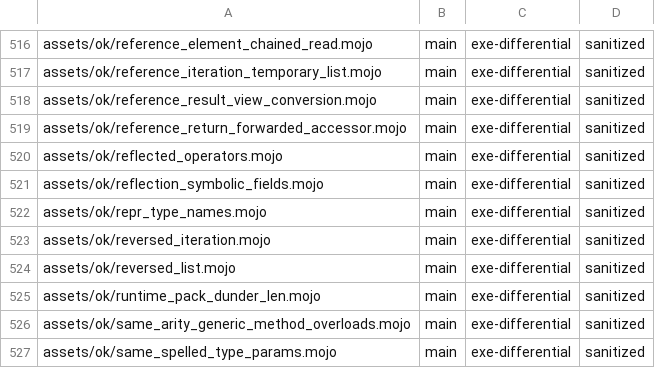
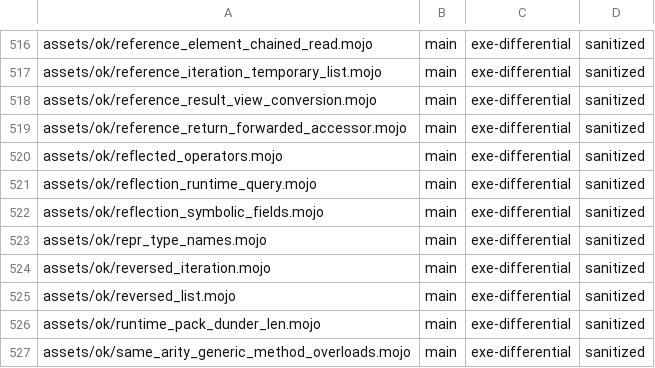
Before and after one commit to bpr/mojito, a TSV file: conformance/pliron-parity.tsv, drawn as a sheet; only a part is shown, gaps mark what is left out; the shorter side is filled out with more unchanged rows.

```diff
--- a/conformance/pliron-parity.tsv
+++ b/conformance/pliron-parity.tsv
@@ -520,2 +520,3 @@ assets/ok/reference_return_forwarded_accessor.mojo	main	exe-differential	sanitiz
 assets/ok/reflected_operators.mojo	main	exe-differential	sanitized
+assets/ok/reflection_runtime_query.mojo	main	exe-differential	sanitized
 assets/ok/reflection_symbolic_fields.mojo	main	exe-differential	sanitized
```
Also changed, not shown: conformance/assets-mojo-errors.tsv, conformance/assets-mojo-rejects.tsv, 9 other files.
